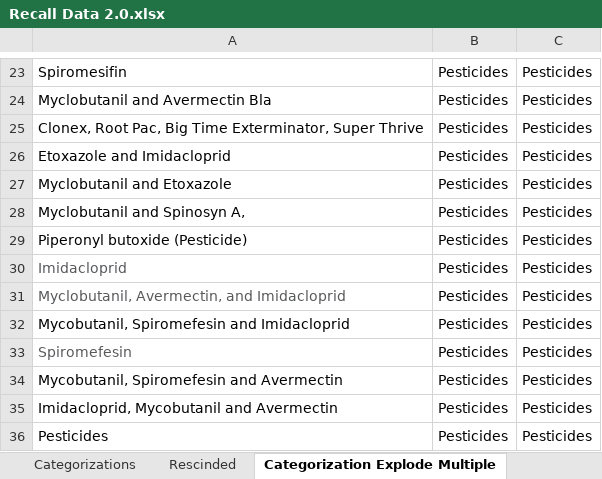
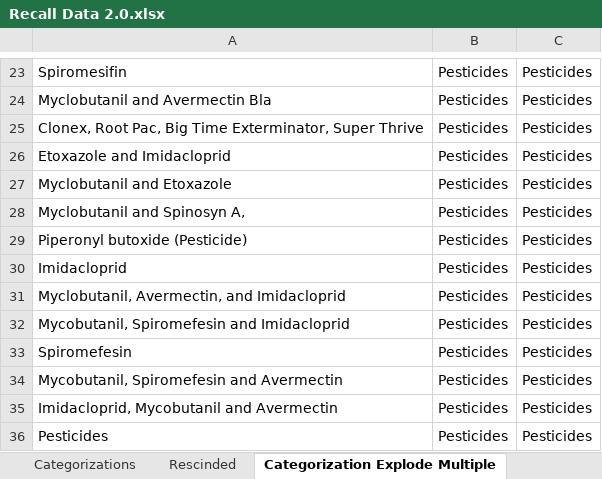
Before and after one commit to somewhatcyclops/US-Cannabis-Recalls, an Excel workbook: Recall Data 2.0.xlsx, sheet Categorization Explode Multiple, drawn as a sheet; only a part is shown, gaps mark what is left out; values as stored, in another font and other column widths than the file's, no borders; charts and pictures and table styles not drawn; the diff names each change by its address in the sheet, - before the commit and + after, or states it on an @@ line.

```diff
--- a/Recall Data 2.0.xlsx (sheet Categorization Explode Multiple)
+++ b/Recall Data 2.0.xlsx (sheet Categorization Explode Multiple)
-A30:A31 text colour: #58595B
+A30:A31 text colour: black
-A33 text colour: #58595B
+A33 text colour: black
```
Also changed, not shown: sheet Recall Analysis, sheet State OV, sheet Categorizations, sheet Notes, formulas that keep their value, charts or pictures, 5 other files.
